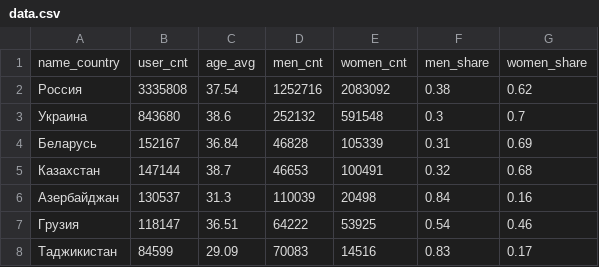
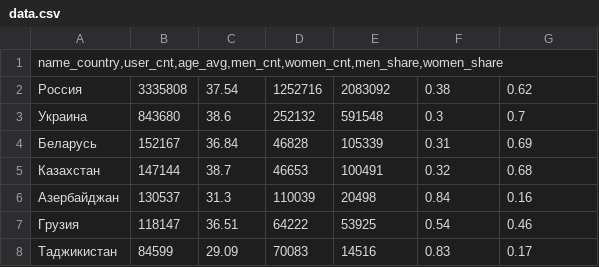
Before and after one commit to tigranch/park.mail-pyspark-homework, a CSV file: data.csv, drawn as a sheet; only a part is shown.

Commit message:
Update data.csv

```diff
--- a/data.csv
+++ b/data.csv
@@ -1,2 +1,2 @@
-name_country	user_cnt	age_avg	men_cnt	women_cnt	men_share	women_share
+name_country,user_cnt,age_avg,men_cnt,women_cnt,men_share,women_share
 Россия	3335808	37.54	1252716	2083092	0.38	0.62
```
